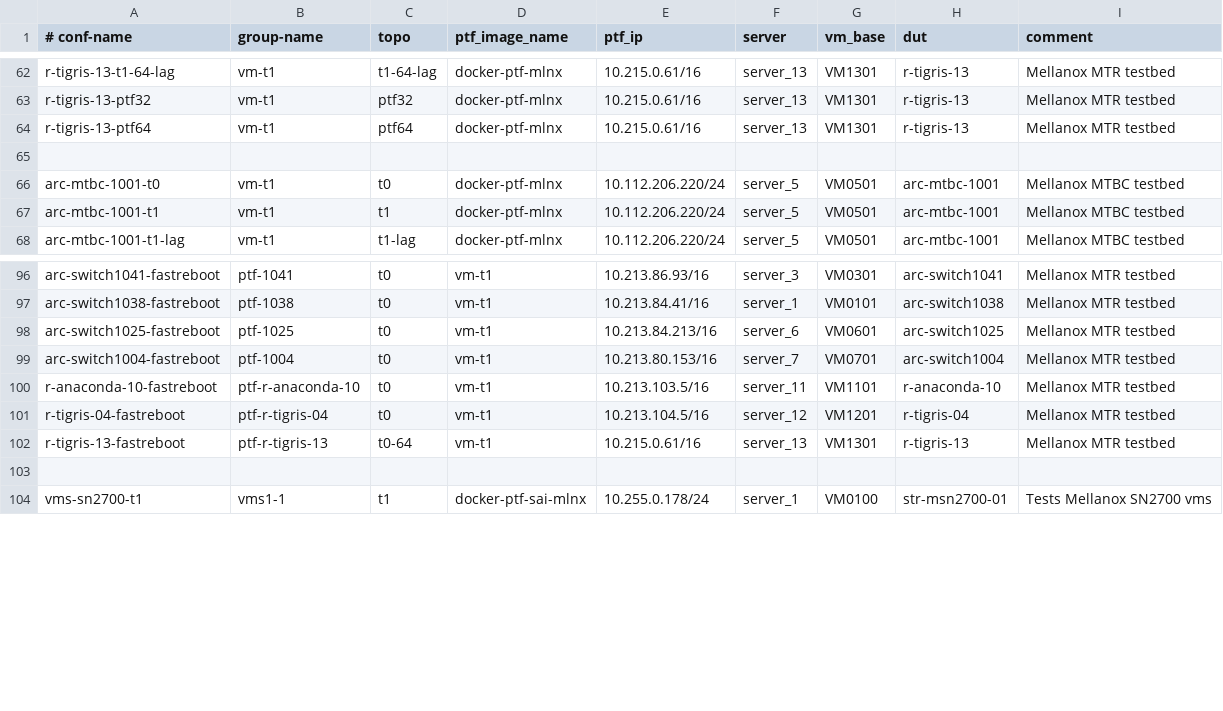
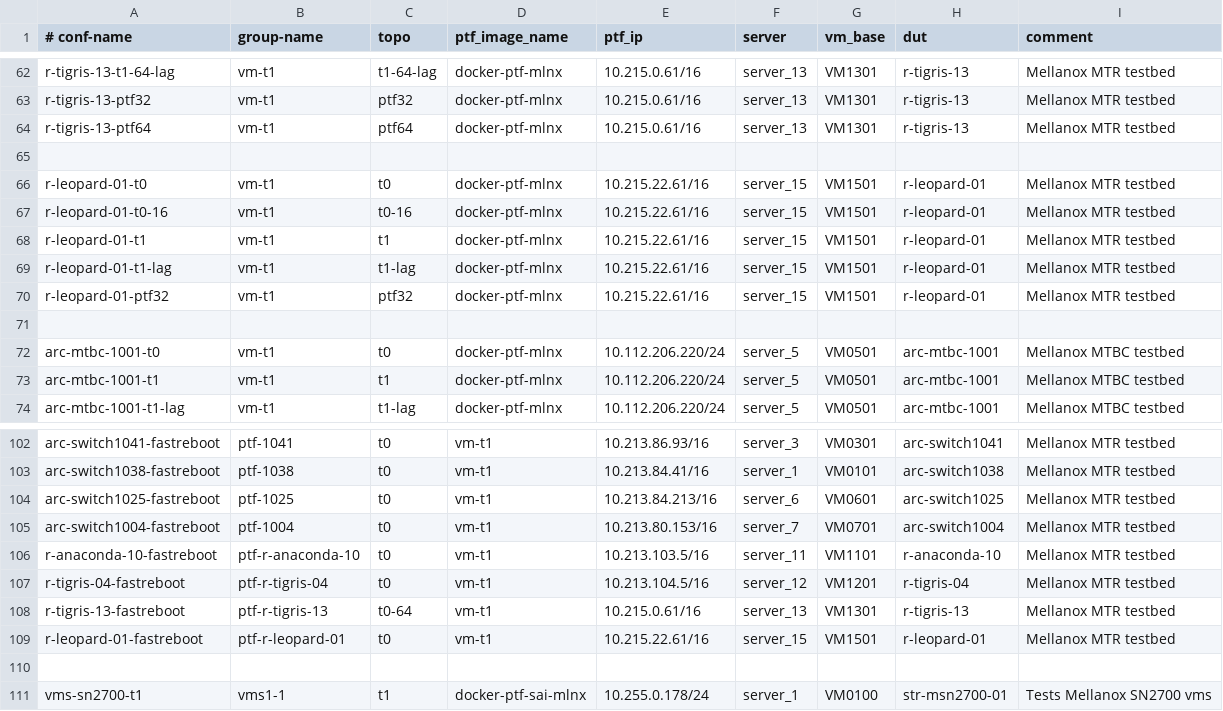
Before and after one commit to yvolynets-mlnx/sonic-mgmt, a CSV file: ansible/testbed.csv, drawn as a sheet; only a part is shown, gaps mark what is left out.

Commit message:
[local]: Add r-leopard-01 testbed.
Change-Id: I0e34c07bc5f0bc9b6284aaaa30686e25c3f8d0d1
Signed-off-by: Nazarii Hnydyn <nazariig@mellanox.com>

```diff
--- a/ansible/testbed.csv
+++ b/ansible/testbed.csv
@@ -65,2 +65,8 @@ r-tigris-13-ptf64,vm-t1,ptf64,docker-ptf-mlnx,10.215.0.61/16,server_13,VM1301,r-
 
+r-leopard-01-t0,vm-t1,t0,docker-ptf-mlnx,10.215.22.61/16,server_15,VM1501,r-leopard-01,Mellanox MTR testbed
+r-leopard-01-t0-16,vm-t1,t0-16,docker-ptf-mlnx,10.215.22.61/16,server_15,VM1501,r-leopard-01,Mellanox MTR testbed
+r-leopard-01-t1,vm-t1,t1,docker-ptf-mlnx,10.215.22.61/16,server_15,VM1501,r-leopard-01,Mellanox MTR testbed
+r-leopard-01-t1-lag,vm-t1,t1-lag,docker-ptf-mlnx,10.215.22.61/16,server_15,VM1501,r-leopard-01,Mellanox MTR testbed
+r-leopard-01-ptf32,vm-t1,ptf32,docker-ptf-mlnx,10.215.22.61/16,server_15,VM1501,r-leopard-01,Mellanox MTR testbed
+
 arc-mtbc-1001-t0,vm-t1,t0,docker-ptf-mlnx,10.112.206.220/24,server_5,VM0501,arc-mtbc-1001,Mellanox MTBC testbed
@@ -102,2 +108,3 @@ r-tigris-04-fastreboot,ptf-r-tigris-04,t0,vm-t1,10.213.104.5/16,server_12,VM1201
 r-tigris-13-fastreboot,ptf-r-tigris-13,t0-64,vm-t1,10.215.0.61/16,server_13,VM1301,r-tigris-13,Mellanox MTR testbed
+r-leopard-01-fastreboot,ptf-r-leopard-01,t0,vm-t1,10.215.22.61/16,server_15,VM1501,r-leopard-01,Mellanox MTR testbed
 
```
Also changed, not shown: ansible/files/sonic_lab_devices.csv, ansible/files/sonic_lab_links.csv, 6 other files.
